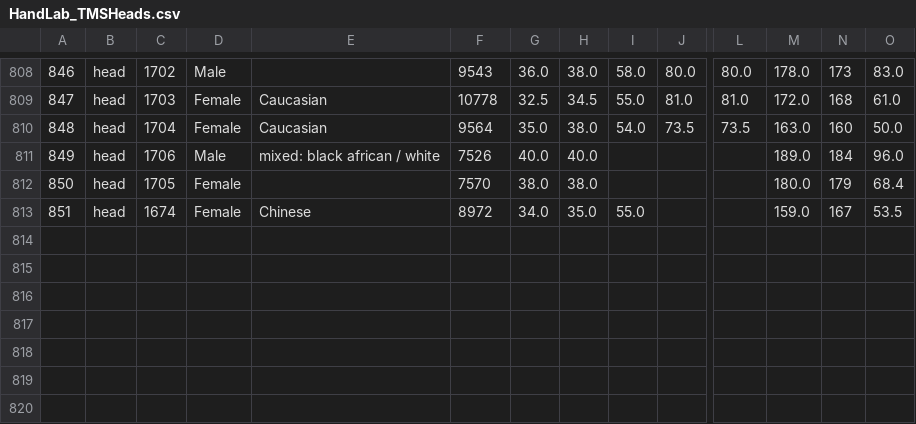
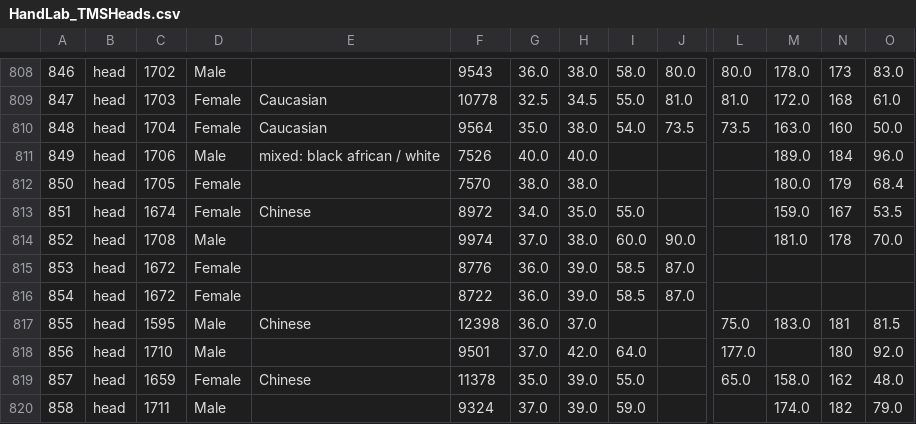
Before and after one commit to TMSMultiLab/TMSMultiLab, a CSV file: BioMetrics/data/HandLab_TMSHeads.csv, drawn as a sheet; only a part is shown, gaps mark what is left out; rows hold the shown columns only; the diff names each change by its address in the sheet, - before the commit and + after, or states it on an @@ line.

```diff
--- a/BioMetrics/data/HandLab_TMSHeads.csv
+++ b/BioMetrics/data/HandLab_TMSHeads.csv
+row 814: 852 | head | 1708 | Male |  | 9974 | 37.0 | 38.0 | 60.0 | 90.0 |  | 181.0 | 178 | 70.0
+row 815: 853 | head | 1672 | Female |  | 8776 | 36.0 | 39.0 | 58.5 | 87.0
+row 816: 854 | head | 1672 | Female |  | 8722 | 36.0 | 39.0 | 58.5 | 87.0
+row 817: 855 | head | 1595 | Male | Chinese | 12398 | 36.0 | 37.0 |  |  | 75.0 | 183.0 | 181 | 81.5
+row 818: 856 | head | 1710 | Male |  | 9501 | 37.0 | 42.0 | 64.0 |  | 177.0 |  | 180 | 92.0
+row 819: 857 | head | 1659 | Female | Chinese | 11378 | 35.0 | 39.0 | 55.0 |  | 65.0 | 158.0 | 162 | 48.0
+row 820: 858 | head | 1711 | Male |  | 9324 | 37.0 | 39.0 | 59.0 |  |  | 174.0 | 182 | 79.0
```
Also changed, not shown: 22 other files.
